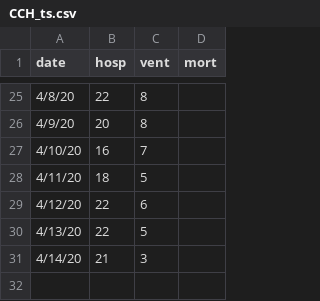
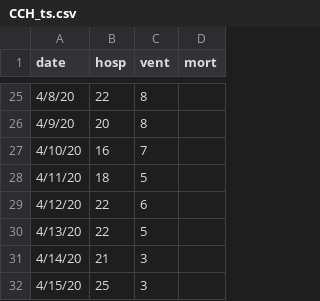
Before and after one commit to pennsignals/bayes-chime, a CSV file: data/CCH_ts.csv, drawn as a sheet; only a part is shown, gaps mark what is left out.

```diff
--- a/data/CCH_ts.csv
+++ b/data/CCH_ts.csv
@@ -31 +31,2 @@
 4/14/20,21,3,
+4/15/20,25,3,
```
Also changed, not shown: data/Downtown_ts.csv, data/HUP_ts.csv, 3 other files.
